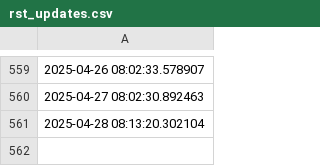
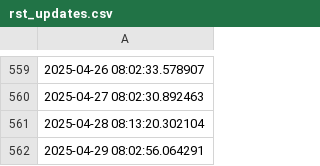
Before and after one commit to ONEcampaign/sdr_tracker, a CSV file: output/rst_updates.csv, drawn as a sheet; only a part is shown, gaps mark what is left out.

```diff
--- a/output/rst_updates.csv
+++ b/output/rst_updates.csv
@@ -561 +561,2 @@
 2025-04-28 08:13:20.302104
+2025-04-29 08:02:56.064291
```
